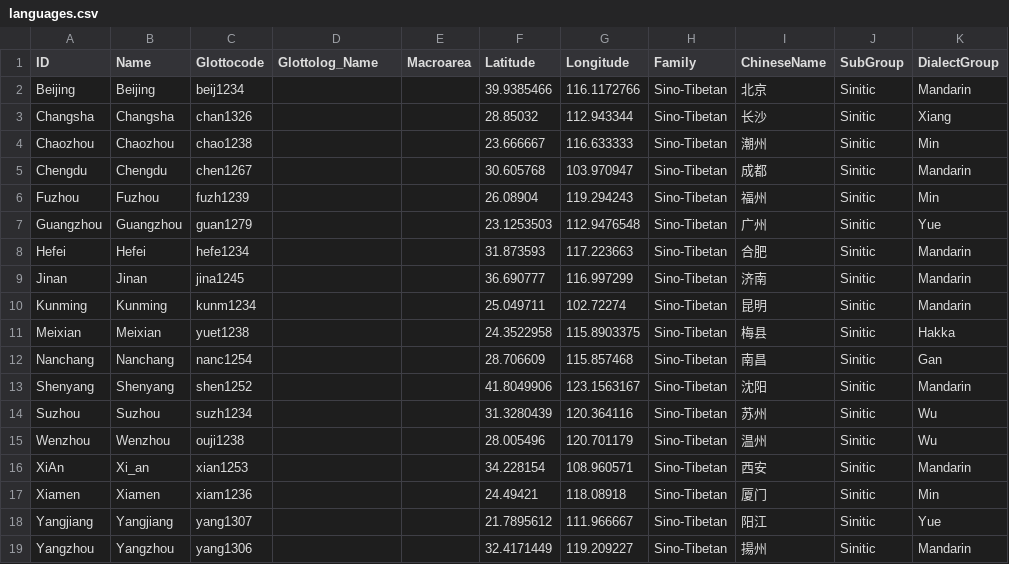
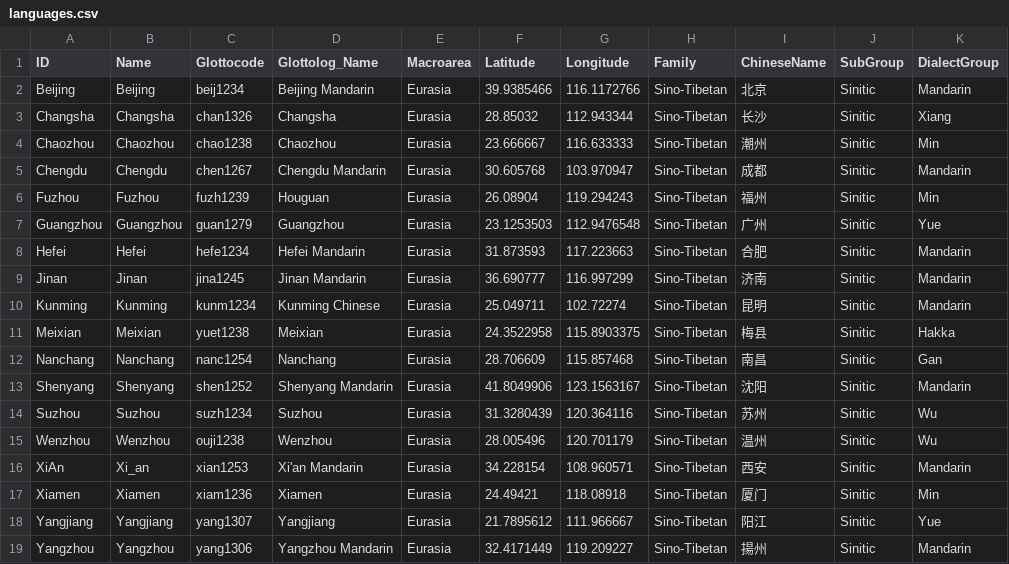
Before and after one commit to lexibank/beidasinitic, a CSV file: cldf/languages.csv, drawn as a sheet.

```diff
--- a/cldf/languages.csv
+++ b/cldf/languages.csv
@@ -1,19 +1,19 @@
 ID,Name,Glottocode,Glottolog_Name,Macroarea,Latitude,Longitude,Family,ChineseName,SubGroup,DialectGroup
-Beijing,Beijing,beij1234,,,39.9385466,116.1172766,Sino-Tibetan,北京,Sinitic,Mandarin
-Changsha,Changsha,chan1326,,,28.85032,112.943344,Sino-Tibetan,长沙,Sinitic,Xiang
-Chaozhou,Chaozhou,chao1238,,,23.666667,116.633333,Sino-Tibetan,潮州,Sinitic,Min
-Chengdu,Chengdu,chen1267,,,30.605768,103.970947,Sino-Tibetan,成都,Sinitic,Mandarin
-Fuzhou,Fuzhou,fuzh1239,,,26.08904,119.294243,Sino-Tibetan,福州,Sinitic,Min
-Guangzhou,Guangzhou,guan1279,,,23.1253503,112.9476548,Sino-Tibetan,广州,Sinitic,Yue
-Hefei,Hefei,hefe1234,,,31.873593,117.223663,Sino-Tibetan,合肥,Sinitic,Mandarin
-Jinan,Jinan,jina1245,,,36.690777,116.997299,Sino-Tibetan,济南,Sinitic,Mandarin
-Kunming,Kunming,kunm1234,,,25.049711,102.72274,Sino-Tibetan,昆明,Sinitic,Mandarin
-Meixian,Meixian,yuet1238,,,24.3522958,115.8903375,Sino-Tibetan,梅县,Sinitic,Hakka
-Nanchang,Nanchang,nanc1254,,,28.706609,115.857468,Sino-Tibetan,南昌,Sinitic,Gan
-Shenyang,Shenyang,shen1252,,,41.8049906,123.1563167,Sino-Tibetan,沈阳,Sinitic,Mandarin
-Suzhou,Suzhou,suzh1234,,,31.3280439,120.364116,Sino-Tibetan,苏州,Sinitic,Wu
-Wenzhou,Wenzhou,ouji1238,,,28.005496,120.701179,Sino-Tibetan,温州,Sinitic,Wu
-XiAn,Xi_an,xian1253,,,34.228154,108.960571,Sino-Tibetan,西安,Sinitic,Mandarin
-Xiamen,Xiamen,xiam1236,,,24.49421,118.08918,Sino-Tibetan,厦门,Sinitic,Min
-Yangjiang,Yangjiang,yang1307,,,21.7895612,111.966667,Sino-Tibetan,阳江,Sinitic,Yue
-Yangzhou,Yangzhou,yang1306,,,32.4171449,119.209227,Sino-Tibetan,揚州,Sinitic,Mandarin
+Beijing,Beijing,beij1234,Beijing Mandarin,Eurasia,39.9385466,116.1172766,Sino-Tibetan,北京,Sinitic,Mandarin
+Changsha,Changsha,chan1326,Changsha,Eurasia,28.85032,112.943344,Sino-Tibetan,长沙,Sinitic,Xiang
+Chaozhou,Chaozhou,chao1238,Chaozhou,Eurasia,23.666667,116.633333,Sino-Tibetan,潮州,Sinitic,Min
+Chengdu,Chengdu,chen1267,Chengdu Mandarin,Eurasia,30.605768,103.970947,Sino-Tibetan,成都,Sinitic,Mandarin
+Fuzhou,Fuzhou,fuzh1239,Houguan,Eurasia,26.08904,119.294243,Sino-Tibetan,福州,Sinitic,Min
+Guangzhou,Guangzhou,guan1279,Guangzhou,Eurasia,23.1253503,112.9476548,Sino-Tibetan,广州,Sinitic,Yue
+Hefei,Hefei,hefe1234,Hefei Mandarin,Eurasia,31.873593,117.223663,Sino-Tibetan,合肥,Sinitic,Mandarin
+Jinan,Jinan,jina1245,Jinan Mandarin,Eurasia,36.690777,116.997299,Sino-Tibetan,济南,Sinitic,Mandarin
+Kunming,Kunming,kunm1234,Kunming Chinese,Eurasia,25.049711,102.72274,Sino-Tibetan,昆明,Sinitic,Mandarin
+Meixian,Meixian,yuet1238,Meixian,Eurasia,24.3522958,115.8903375,Sino-Tibetan,梅县,Sinitic,Hakka
+Nanchang,Nanchang,nanc1254,Nanchang,Eurasia,28.706609,115.857468,Sino-Tibetan,南昌,Sinitic,Gan
+Shenyang,Shenyang,shen1252,Shenyang Mandarin,Eurasia,41.8049906,123.1563167,Sino-Tibetan,沈阳,Sinitic,Mandarin
+Suzhou,Suzhou,suzh1234,Suzhou,Eurasia,31.3280439,120.364116,Sino-Tibetan,苏州,Sinitic,Wu
+Wenzhou,Wenzhou,ouji1238,Wenzhou,Eurasia,28.005496,120.701179,Sino-Tibetan,温州,Sinitic,Wu
+XiAn,Xi_an,xian1253,Xi'an Mandarin,Eurasia,34.228154,108.960571,Sino-Tibetan,西安,Sinitic,Mandarin
+Xiamen,Xiamen,xiam1236,Xiamen,Eurasia,24.49421,118.08918,Sino-Tibetan,厦门,Sinitic,Min
+Yangjiang,Yangjiang,yang1307,Yangjiang,Eurasia,21.7895612,111.966667,Sino-Tibetan,阳江,Sinitic,Yue
+Yangzhou,Yangzhou,yang1306,Yangzhou Mandarin,Eurasia,32.4171449,119.209227,Sino-Tibetan,揚州,Sinitic,Mandarin
```
Also changed, not shown: cldf/parameters.csv, etc/languages.csv, 2 other files.
